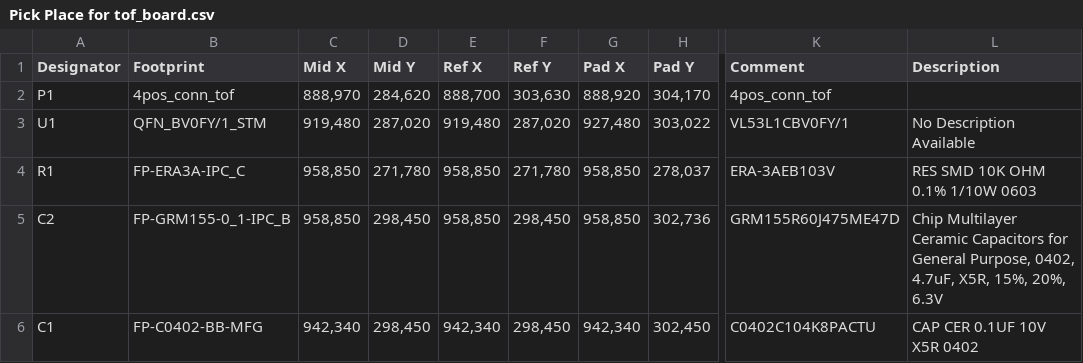
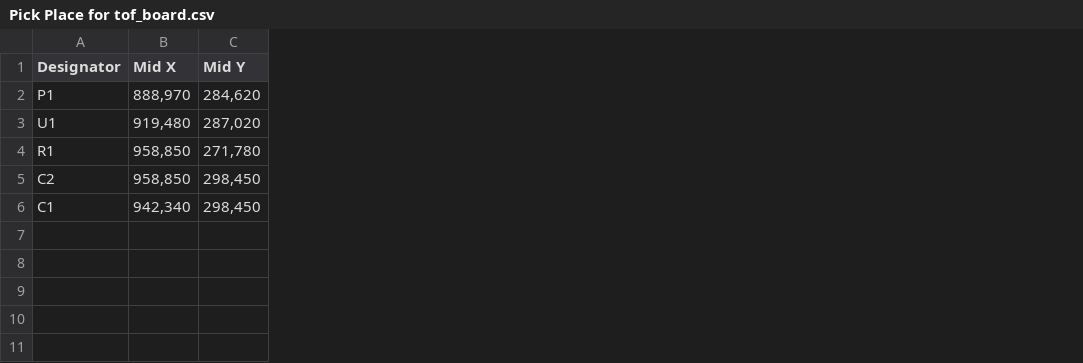
Before and after one commit to Princeton-SSR/rovables-space-inspection, a CSV file: hardware/electrical/ToF_board/Project Outputs for ToF_Board/Pick Place for tof_board.csv, drawn as a sheet; only a part is shown, gaps mark what is left out; the diff names each change by its address in the sheet, - before the commit and + after, or states it on an @@ line.

```diff
--- a/hardware/electrical/ToF_board/Project Outputs for ToF_Board/Pick Place for tof_board.csv
+++ b/hardware/electrical/ToF_board/Project Outputs for ToF_Board/Pick Place for tof_board.csv
-column B (Footprint), rows 2-6: 4pos_conn_tof | QFN_BV0FY/1_STM | FP-ERA3A-IPC_C | FP-GRM155-0_1-IPC_B | FP-C0402-BB-MFG
-column E (Ref X), rows 2-6: 888,700 | 919,480 | 958,850 | 958,850 | 942,340
-column F (Ref Y), rows 2-6: 303,630 | 287,020 | 271,780 | 298,450 | 298,450
-column G (Pad X), rows 2-6: 888,920 | 927,480 | 958,850 | 958,850 | 942,340
-column H (Pad Y), rows 2-6: 304,170 | 303,022 | 278,037 | 302,736 | 302,450
-column K (Comment), rows 2-6: 4pos_conn_tof | VL53L1CBV0FY/1 | ERA-3AEB103V | GRM155R60J475ME47D | C0402C104K8PACTU
-column L (Description), rows 3-6: No Description Available | RES SMD 10K OHM 0.1% 1/10W 0603 | Chip Multilayer Ceramic Capacitors for General Purpose, 0402, 4.7uF, X5R, 15%, 20%, 6.3V | CAP CER 0.1UF 10V X5R 0402
```
Also changed, not shown: hardware/electrical/ToF_board/Project Outputs for ToF_Board/ToF_Board_BOM.csv, hardware/electrical/expansion_board/Project Outputs for rovables_expansion/Pick Place for expansion.csv, 1 other file.
